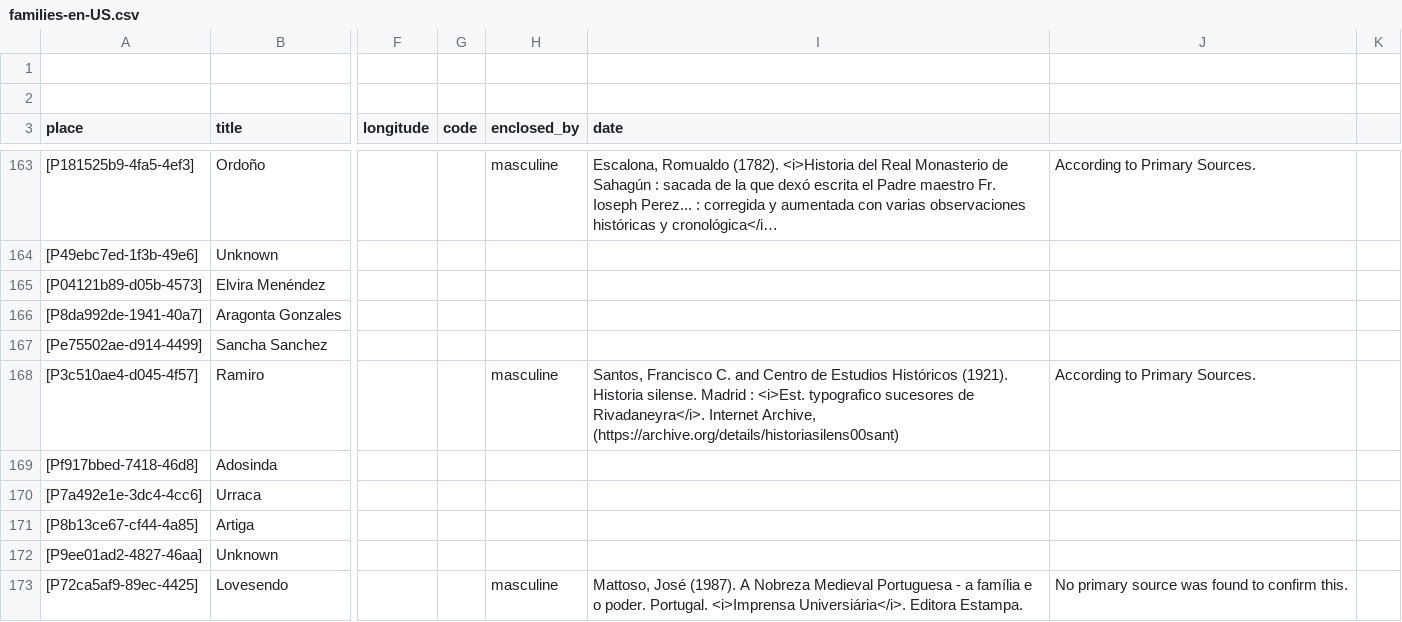
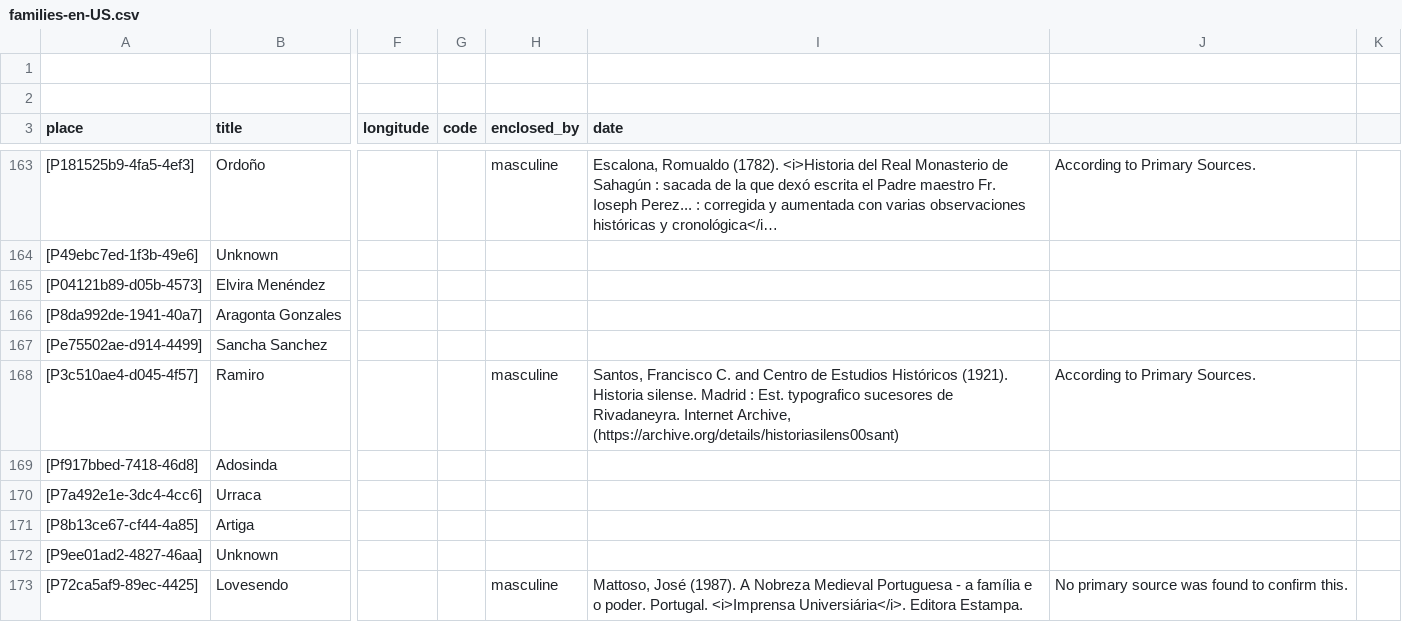
Before and after one commit to historytracers/historytracers, a CSV file: csv/families-en-US.csv, drawn as a sheet; only a part is shown, gaps mark what is left out; long unchanged cells end in …; the diff covers the shown part only; the diff names each change by its address in the sheet, - before the commit and + after, or states it on an @@ line.

```diff
--- a/csv/families-en-US.csv
+++ b/csv/families-en-US.csv
-I168 (date): …Madrid : <i>Est. typografico sucesores de Rivadaneyra</i>. Internet Archive,…
+I168 (date): …Madrid : Est. typografico sucesores de Rivadaneyra. Internet Archive,…
```
Also changed, not shown: 4 edited cells elsewhere in this file, csv/588c52dc-7b48-490d-acb4-044f07314444_en-US.csv, csv/588c52dc-7b48-490d-acb4-044f07314444_es-ES.csv, 48 other files.
